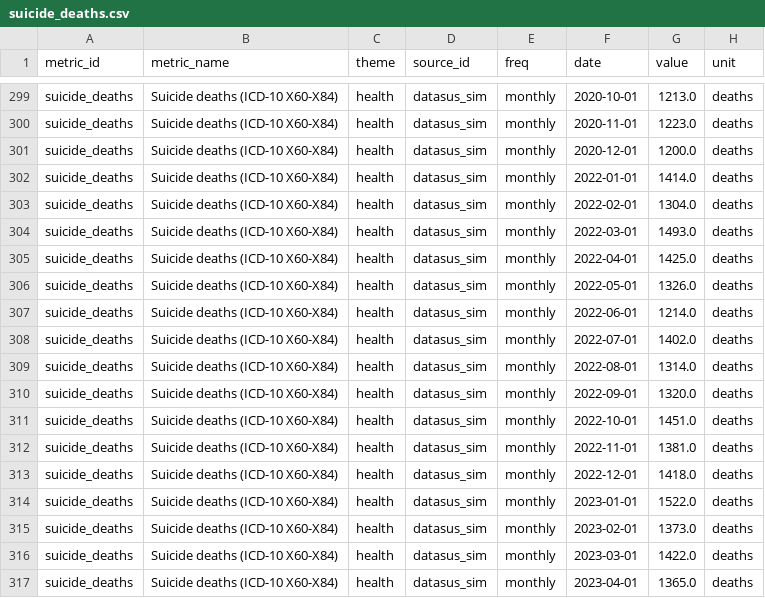
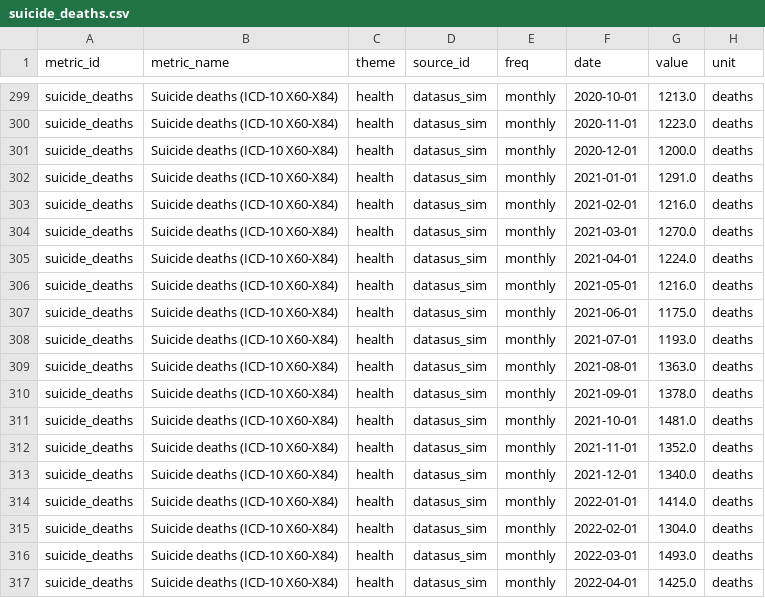
Before and after one commit to zkid18/brazil-macro, a CSV file: warehouse/bronze/native/suicide_deaths.csv, drawn as a sheet; only a part is shown, gaps mark what is left out; the shorter side is filled out with more unchanged rows.

```diff
--- a/warehouse/bronze/native/suicide_deaths.csv
+++ b/warehouse/bronze/native/suicide_deaths.csv
@@ -301,2 +301,14 @@ suicide_deaths,Suicide deaths (ICD-10 X60-X84),health,datasus_sim,monthly,2020-1
 suicide_deaths,Suicide deaths (ICD-10 X60-X84),health,datasus_sim,monthly,2020-12-01,1200.0,deaths
+suicide_deaths,Suicide deaths (ICD-10 X60-X84),health,datasus_sim,monthly,2021-01-01,1291.0,deaths
+suicide_deaths,Suicide deaths (ICD-10 X60-X84),health,datasus_sim,monthly,2021-02-01,1216.0,deaths
+suicide_deaths,Suicide deaths (ICD-10 X60-X84),health,datasus_sim,monthly,2021-03-01,1270.0,deaths
+suicide_deaths,Suicide deaths (ICD-10 X60-X84),health,datasus_sim,monthly,2021-04-01,1224.0,deaths
+suicide_deaths,Suicide deaths (ICD-10 X60-X84),health,datasus_sim,monthly,2021-05-01,1216.0,deaths
+suicide_deaths,Suicide deaths (ICD-10 X60-X84),health,datasus_sim,monthly,2021-06-01,1175.0,deaths
+suicide_deaths,Suicide deaths (ICD-10 X60-X84),health,datasus_sim,monthly,2021-07-01,1193.0,deaths
+suicide_deaths,Suicide deaths (ICD-10 X60-X84),health,datasus_sim,monthly,2021-08-01,1363.0,deaths
+suicide_deaths,Suicide deaths (ICD-10 X60-X84),health,datasus_sim,monthly,2021-09-01,1378.0,deaths
+suicide_deaths,Suicide deaths (ICD-10 X60-X84),health,datasus_sim,monthly,2021-10-01,1481.0,deaths
+suicide_deaths,Suicide deaths (ICD-10 X60-X84),health,datasus_sim,monthly,2021-11-01,1352.0,deaths
+suicide_deaths,Suicide deaths (ICD-10 X60-X84),health,datasus_sim,monthly,2021-12-01,1340.0,deaths
 suicide_deaths,Suicide deaths (ICD-10 X60-X84),health,datasus_sim,monthly,2022-01-01,1414.0,deaths
```
Also changed, not shown: warehouse/bronze/native/deaths_circulatory.csv, warehouse/bronze/native/deaths_respiratory.csv, 38 other files.
